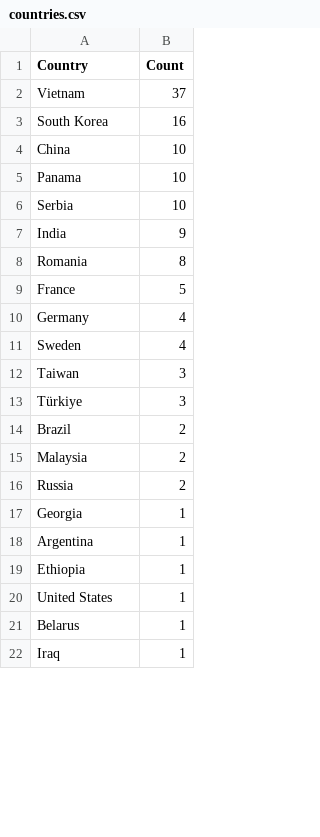
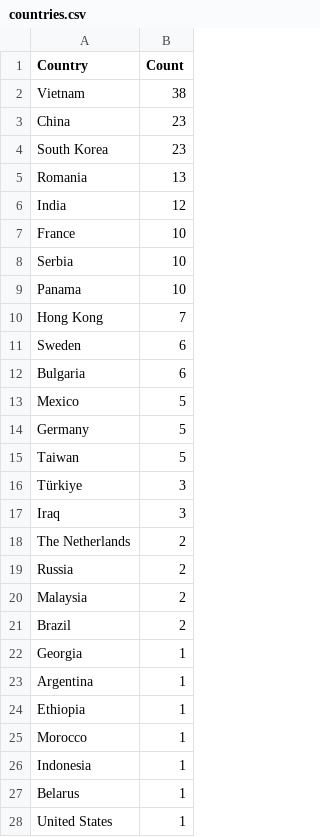
Before and after one commit to Prabhath-de/cowrie-analysis, a CSV file: csv/countries.csv, drawn as a sheet; only a part is shown; the diff covers the shown part only.

```diff
--- a/csv/countries.csv
+++ b/csv/countries.csv
@@ -1,17 +1,22 @@
 Country,Count
-Vietnam,37
-South Korea,16
-China,10
+Vietnam,38
+China,23
+South Korea,23
+Romania,13
+India,12
+France,10
+Serbia,10
 Panama,10
-Serbia,10
-India,9
-Romania,8
-France,5
-Germany,4
-Sweden,4
-Taiwan,3
+Hong Kong,7
+Sweden,6
+Bulgaria,6
+Mexico,5
+Germany,5
+Taiwan,5
 Türkiye,3
+Iraq,3
+The Netherlands,2
+Russia,2
+Malaysia,2
 Brazil,2
-Malaysia,2
-Russia,2
 Georgia,1
@@ -19,4 +24,5 @@ Argentina,1
 Ethiopia,1
+Morocco,1
+Indonesia,1
+Belarus,1
 United States,1
-Belarus,1
-Iraq,1
```
Also changed, not shown: 2 added rows and 1 edited cell elsewhere in this file, csv/all_logs.csv, csv/passwords.csv, 9 other files.
